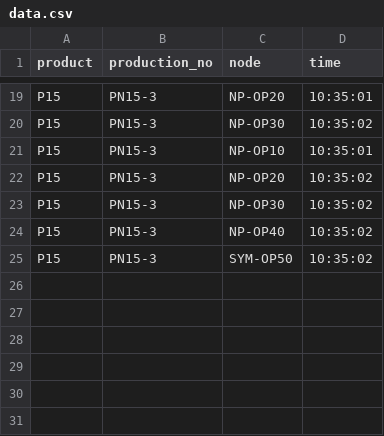
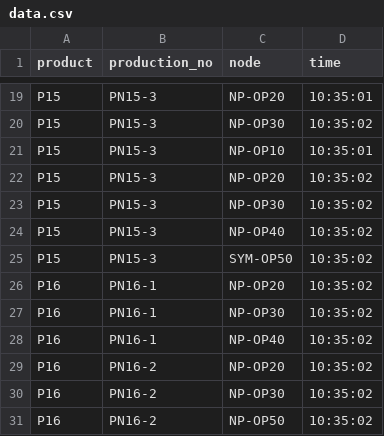
Before and after one commit to santu-git/eagleeye-spaghetti-map, a CSV file: data.csv, drawn as a sheet; only a part is shown, gaps mark what is left out.

```diff
--- a/data.csv
+++ b/data.csv
@@ -25 +25,7 @@ P15,PN15-3,NP-OP40,10:35:02
 P15,PN15-3,SYM-OP50,10:35:02
+P16,PN16-1,NP-OP20,10:35:02
+P16,PN16-1,NP-OP30,10:35:02
+P16,PN16-1,NP-OP40,10:35:02
+P16,PN16-2,NP-OP20,10:35:02
+P16,PN16-2,NP-OP30,10:35:02
+P16,PN16-2,NP-OP50,10:35:02
```
Also changed, not shown: 3 other files.
